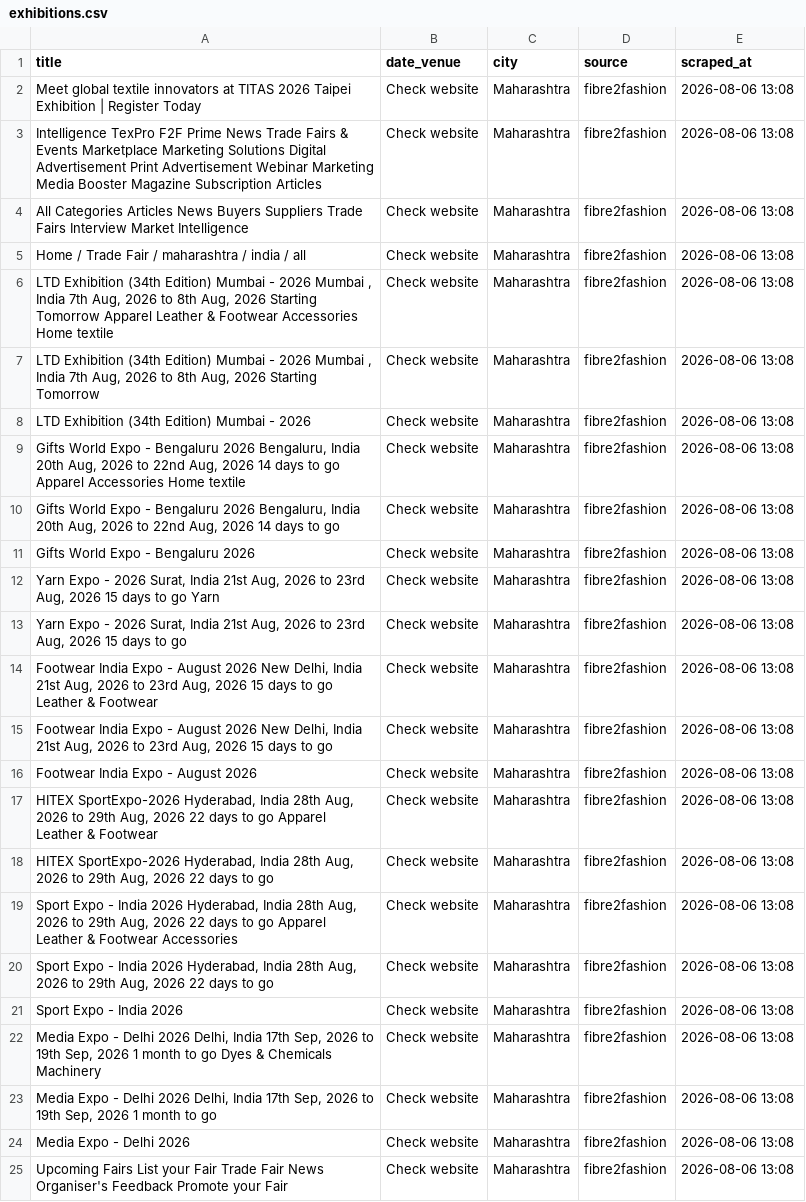
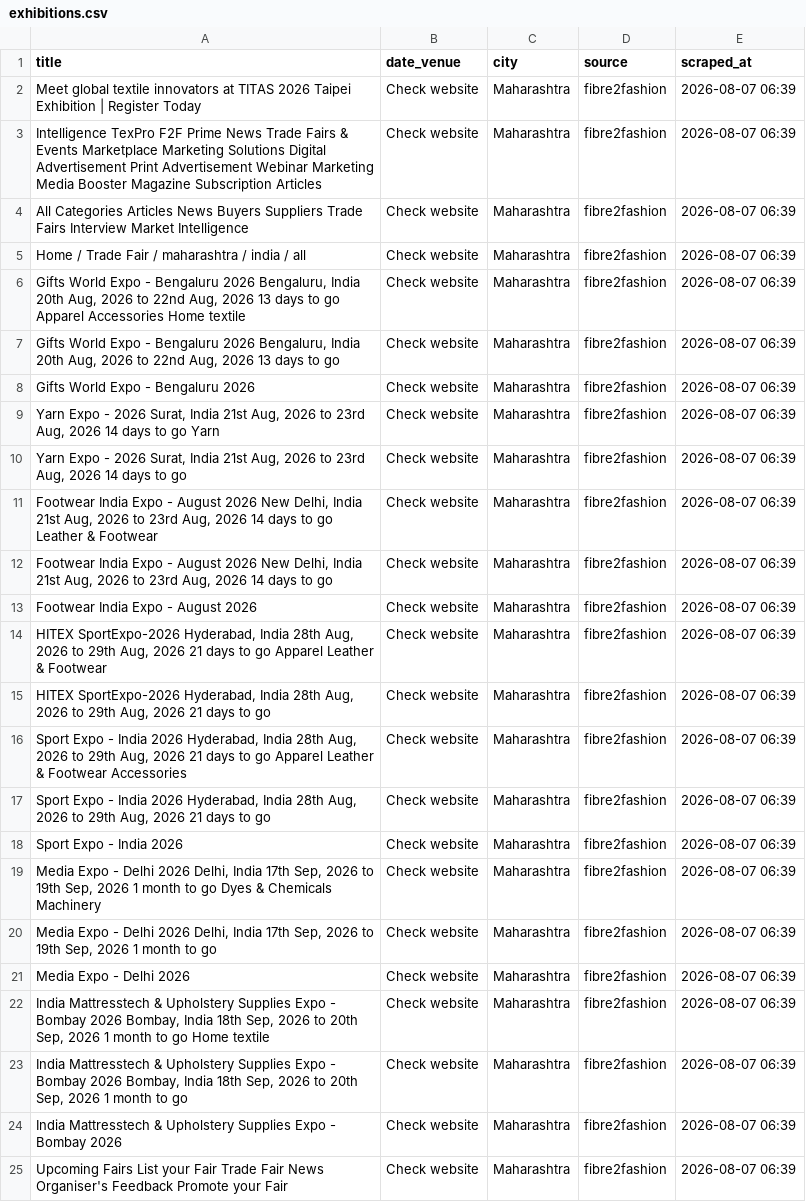
Before and after one commit to Customer-Delight/mh-exhibitions-scraper, a CSV file: exhibitions.csv, drawn as a sheet; removed rows and columns are numbered as before the commit, all else as after; the diff names each change by its address in the sheet, - before the commit and + after, or states it on an @@ line.

```diff
--- a/exhibitions.csv
+++ b/exhibitions.csv
-E2:E5 (scraped_at): 2026-08-06 13:08
+E2:E5 (scraped_at): 2026-08-07 06:39
-row 6: LTD Exhibition (34th Edition) Mumbai - 2026 Mumbai , India 7th Aug, 2026 to 8th Aug, 2026 Starting Tomorrow Apparel Leather & Footwear Accessories Home textile | Check website | Maharashtra | fibre2fashion | 2026-08-06 13:08
-row 7: LTD Exhibition (34th Edition) Mumbai - 2026 Mumbai , India 7th Aug, 2026 to 8th Aug, 2026 Starting Tomorrow | Check website | Maharashtra | fibre2fashion | 2026-08-06 13:08
-row 8: LTD Exhibition (34th Edition) Mumbai - 2026 | Check website | Maharashtra | fibre2fashion | 2026-08-06 13:08
-A6 (title): …Aug, 2026 14 days to…
+A6 (title): …Aug, 2026 13 days to…
-E6:E21 (scraped_at): 2026-08-06 13:08
+E6:E21 (scraped_at): 2026-08-07 06:39
-A7 (title): …Aug, 2026 14 days to…
+A7 (title): …Aug, 2026 13 days to…
-A9 (title): …Aug, 2026 15 days to…
+A9 (title): …Aug, 2026 14 days to…
-A10 (title): …Aug, 2026 15 days to…
+A10 (title): …Aug, 2026 14 days to…
-A11 (title): …Aug, 2026 15 days to…
+A11 (title): …Aug, 2026 14 days to…
-A12 (title): …Aug, 2026 15 days to…
+A12 (title): …Aug, 2026 14 days to…
-A14 (title): …Aug, 2026 22 days to…
+A14 (title): …Aug, 2026 21 days to…
-A15 (title): …Aug, 2026 22 days to…
+A15 (title): …Aug, 2026 21 days to…
-A16 (title): …Aug, 2026 22 days to…
+A16 (title): …Aug, 2026 21 days to…
-A17 (title): …Aug, 2026 22 days to…
+A17 (title): …Aug, 2026 21 days to…
+row 22: India Mattresstech & Upholstery Supplies Expo - Bombay 2026 Bombay, India 18th Sep, 2026 to 20th Sep, 2026 1 month to go Home textile | Check website | Maharashtra | fibre2fashion | 2026-08-07 06:39
+row 23: India Mattresstech & Upholstery Supplies Expo - Bombay 2026 Bombay, India 18th Sep, 2026 to 20th Sep, 2026 1 month to go | Check website | Maharashtra | fibre2fashion | 2026-08-07 06:39
+row 24: India Mattresstech & Upholstery Supplies Expo - Bombay 2026 | Check website | Maharashtra | fibre2fashion | 2026-08-07 06:39
-E25 (scraped_at): 2026-08-06 13:08
+E25 (scraped_at): 2026-08-07 06:39
```
